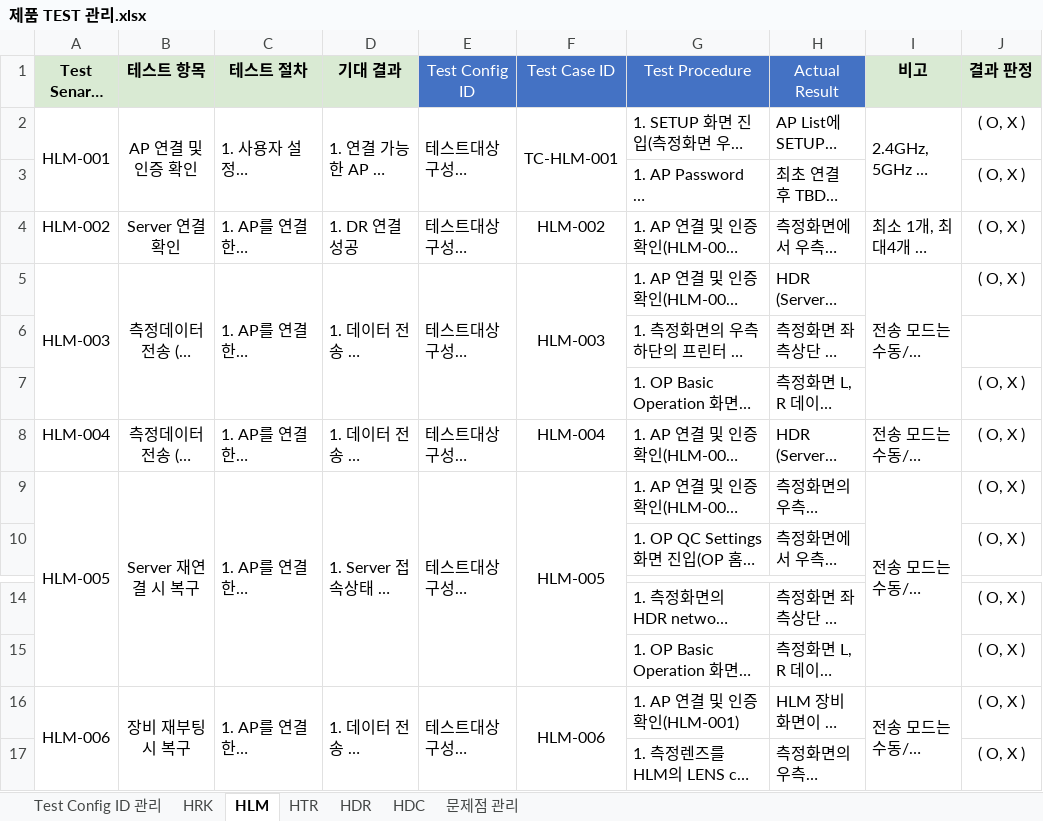
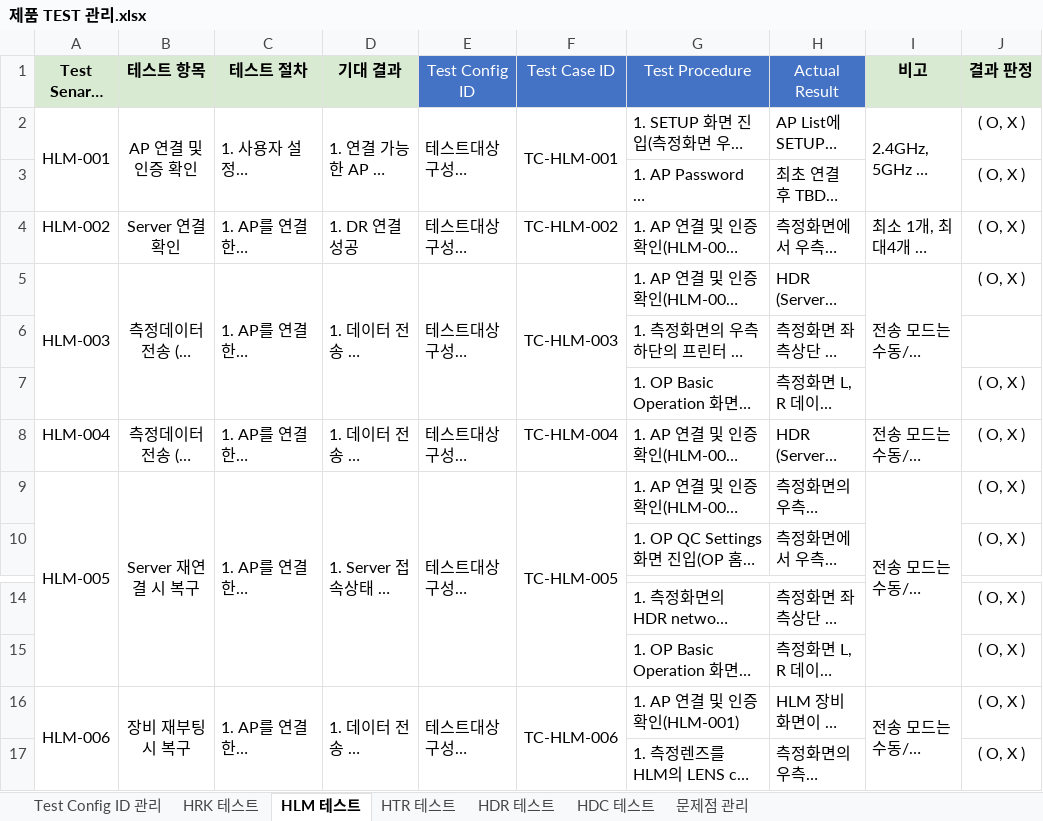
Before and after one commit to PARK4139/product_test_tracing_system, an Excel workbook: docs/제품 TEST 관리.xlsx, sheet HLM 테스트, drawn as a sheet; only a part is shown, gaps mark what is left out; long unchanged cells end in …; values as stored, in another font and other column widths than the file's, no borders; conditional formats not drawn; the diff names each change by its address in the sheet, - before the commit and + after, or states it on an @@ line.

```diff
--- a/docs/제품 TEST 관리.xlsx (sheet HLM 테스트)
+++ b/docs/제품 TEST 관리.xlsx (sheet HLM 테스트)
-sheet tab: HRK
+sheet tab: HRK 테스트
-sheet tab: HLM
+sheet tab: HLM 테스트
-sheet tab: HTR
+sheet tab: HTR 테스트
-sheet tab: HDR
+sheet tab: HDR 테스트
-sheet tab: HDC
+sheet tab: HDC 테스트
-F4 (Test Case ID): HLM-002
+F4 (Test Case ID): TC-HLM-002
-F5 (Test Case ID): HLM-003
+F5 (Test Case ID): TC-HLM-003
-F8 (Test Case ID): HLM-004
+F8 (Test Case ID): TC-HLM-004
-F9 (Test Case ID): HLM-005
+F9 (Test Case ID): TC-HLM-005
-F16 (Test Case ID): HLM-006
+F16 (Test Case ID): TC-HLM-006
```
Also changed, not shown: sheet 문제점 관리, sheet HTR 테스트, sheet HRK 테스트, sheet Test Config ID 관리, formulas that keep their value.
